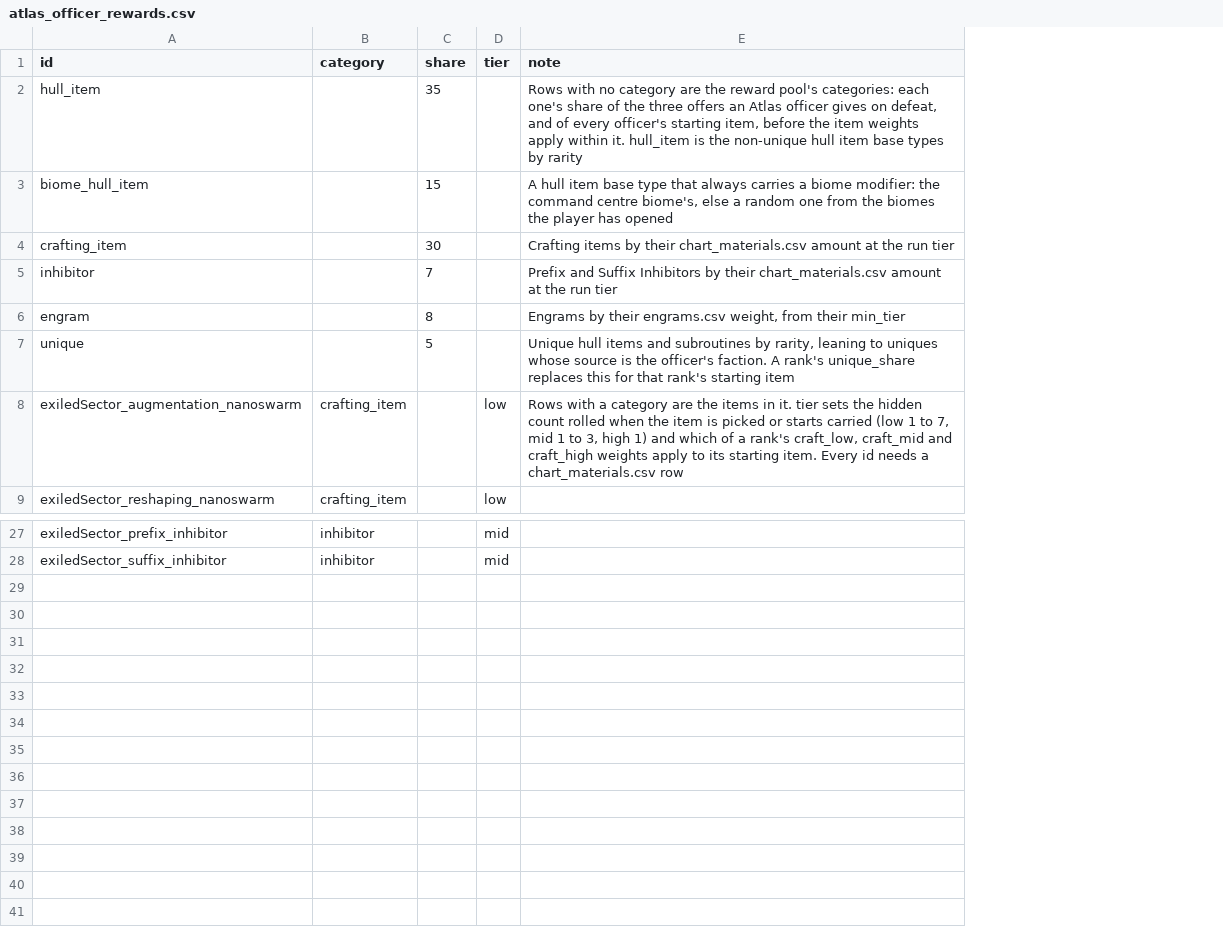
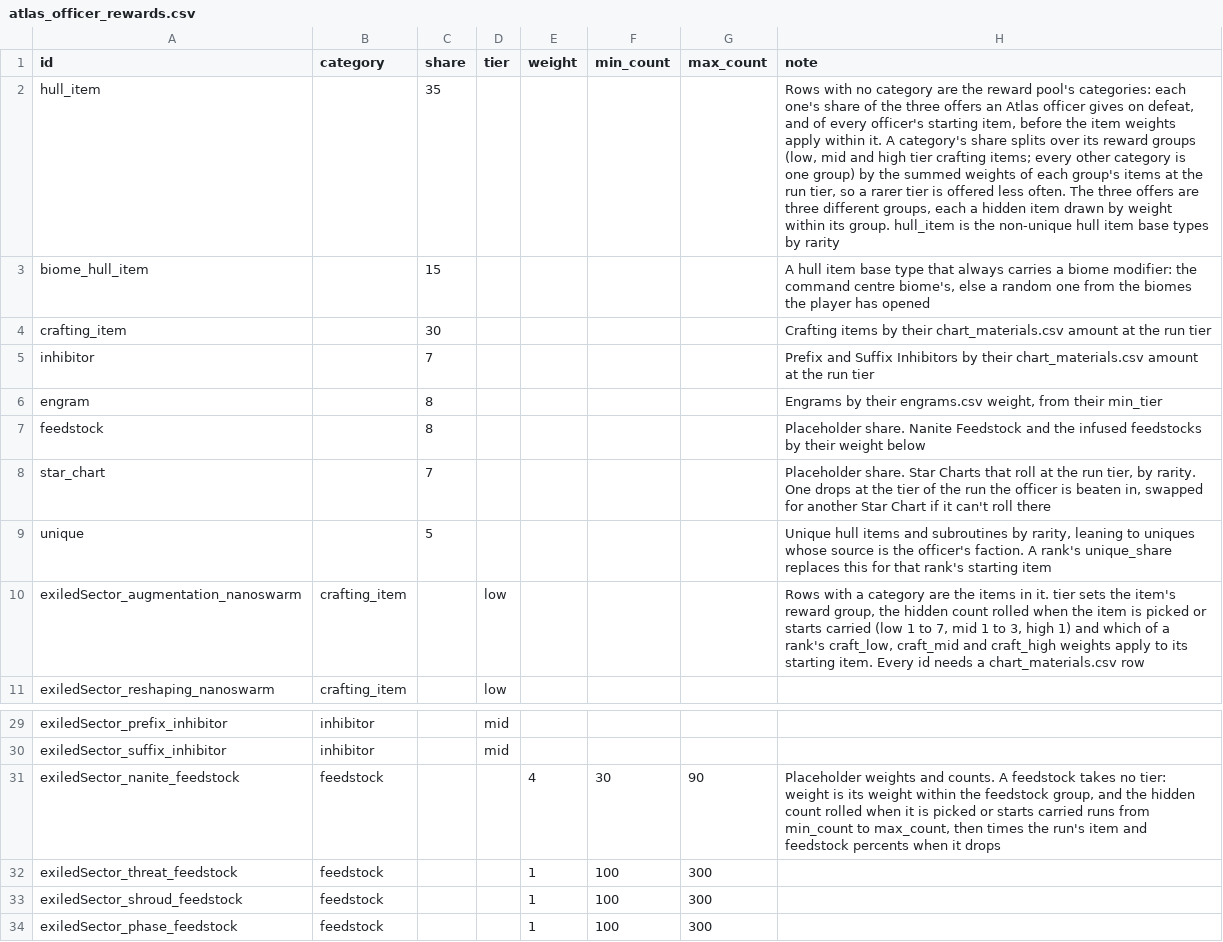
Before and after one commit to ExiledPortals/ExiledSector, a CSV file: data/config/exiledSector/atlas_officer_rewards.csv, drawn as a sheet; only a part is shown, gaps mark what is left out; addresses are those after the commit; the diff names each change by its address in the sheet, - before the commit and + after, or states it on an @@ line.

```diff
--- a/data/config/exiledSector/atlas_officer_rewards.csv
+++ b/data/config/exiledSector/atlas_officer_rewards.csv
+column E (weight), empty
+column F (min_count), empty
+column G (max_count), empty
-H2 (note): …within it. hull_item is…
+H2 (note): …within it. A category's share splits over its reward groups (low, mid and high tier crafting items; every other category is one group) by the summed weights of each group's items at the run tier, so a rarer tier is offered less often. The three offers are three different groups, each a hidden item drawn by weight within its group. hull_item is…
+row 7: feedstock |  | 8 |  |  |  |  | Placeholder share. Nanite Feedstock and the infused feedstocks by their weight below
+row 8: star_chart |  | 7 |  |  |  |  | Placeholder share. Star Charts that roll at the run tier, by rarity. One drops at the tier of the run the officer is beaten in, swapped for another Star Chart if it can't roll there
-H10 (note): …sets the hidden count…
+H10 (note): …sets the item's reward group, the hidden count…
+row 31: exiledSector_nanite_feedstock | feedstock |  |  | 4 | 30 | 90 | Placeholder weights and counts. A feedstock takes no tier: weight is its weight within the feedstock group, and the hidden count rolled when it is picked or starts carried runs from min_count to max_count, then times the run's item and feedstock percents when it drops
+row 32: exiledSector_threat_feedstock | feedstock |  |  | 1 | 100 | 300
+row 33: exiledSector_shroud_feedstock | feedstock |  |  | 1 | 100 | 300
+row 34: exiledSector_phase_feedstock | feedstock |  |  | 1 | 100 | 300
```
Also changed, not shown: 33 other files.
